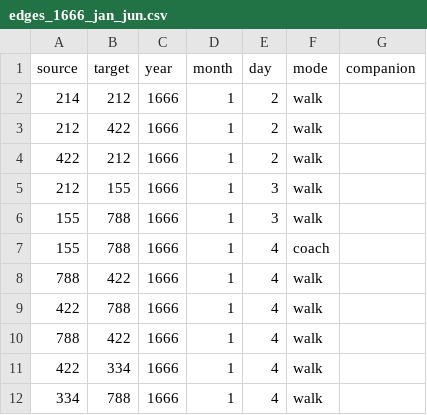
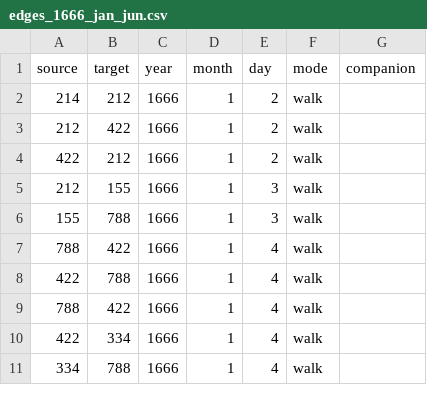
Before and after one commit to jmotis/networking-pepys, a CSV file: edges_1666_jan_jun.csv, drawn as a sheet; only a part is shown; the diff names each change by its address in the sheet, - before the commit and + after, or states it on an @@ line.

```diff
--- a/edges_1666_jan_jun.csv
+++ b/edges_1666_jan_jun.csv
-row 7: 155 | 788 | 1666 | 1 | 4 | coach
```
